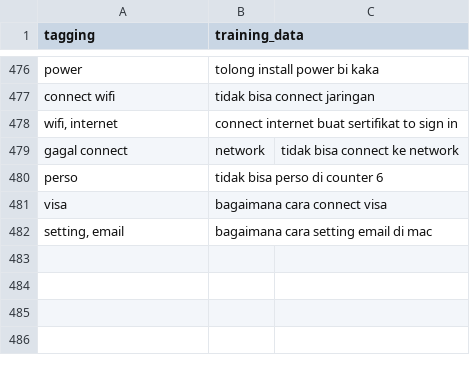
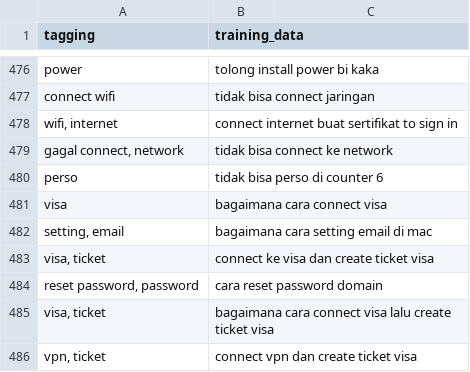
Before and after one commit to juniantowicaksono06/tensorflow-multi-label-classification-example, a CSV file: ditaAI_dataTraining.csv, drawn as a sheet; only a part is shown, gaps mark what is left out.

```diff
--- a/ditaAI_dataTraining.csv
+++ b/ditaAI_dataTraining.csv
@@ -478,3 +478,3 @@ connect wifi,tidak bisa connect jaringan
 "wifi, internet",connect internet buat sertifikat to sign in
-gagal connect, network,tidak bisa connect ke network
+"gagal connect, network",tidak bisa connect ke network
 perso,tidak bisa perso di counter 6
@@ -482 +482,5 @@ visa,bagaimana cara connect visa
 "setting, email",bagaimana cara setting email di mac
+"visa, ticket",connect ke visa dan create ticket visa
+"reset password, password",cara reset password domain
+"visa, ticket",bagaimana cara connect visa lalu create ticket visa
+"vpn, ticket",connect vpn dan create ticket visa
```
Also changed, not shown: datasets/data_test.csv, datasets/new_dataset.csv, 2 other files.
